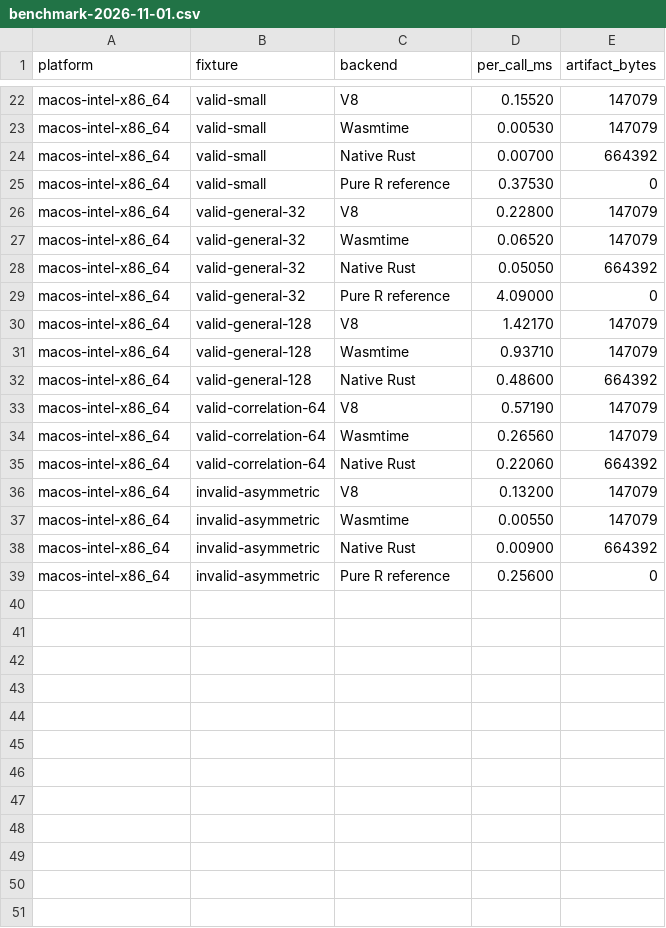
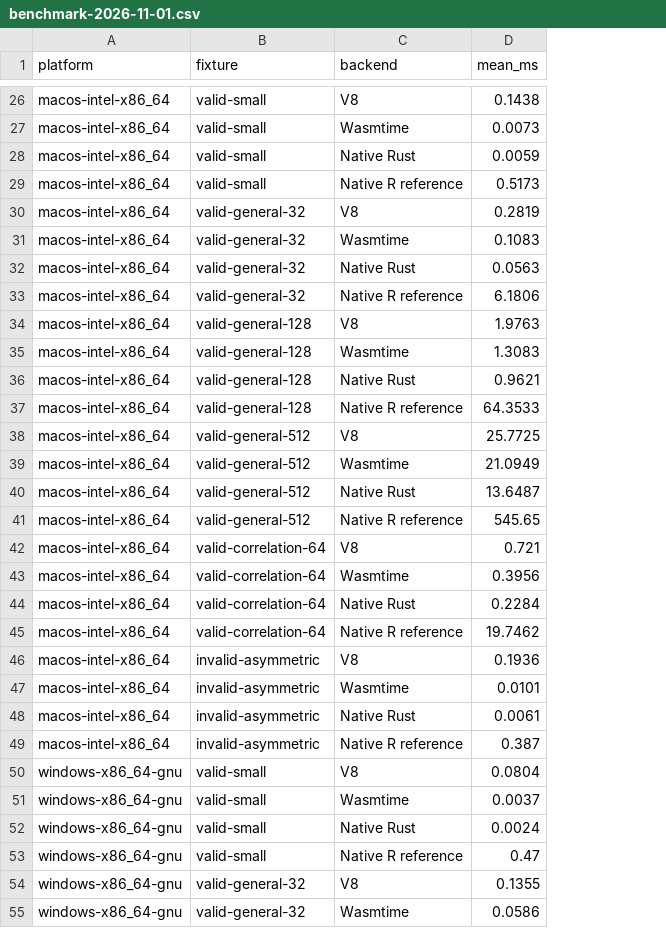
Before and after one commit to vsimko/corrplot-ng, a CSV file: experiments/wasm-r/results/benchmark-2026-11-01.csv, drawn as a sheet; only a part is shown, gaps mark what is left out; removed rows and columns are numbered as before the commit, all else as after; the diff covers the shown part only; the diff names each change by its address in the sheet, - before the commit and + after, or states it on an @@ line.

```diff
--- a/experiments/wasm-r/results/benchmark-2026-11-01.csv
+++ b/experiments/wasm-r/results/benchmark-2026-11-01.csv
-column D (per_call_ms), rows 22-39: 0.15520 | 0.00530 | 0.00700 | 0.37530 | 0.22800 | 0.06520 | 0.05050 | 4.09000 | 1.42170 | 0.93710 | 0.48600 | 0.57190 | 0.26560 | 0.22060 | 0.13200 | 0.00550 | 0.00900 | 0.25600
-column E (artifact_bytes), rows 22-39: 147079 | 147079 | 664392 | 0 | 147079 | 147079 | 664392 | 0 | 147079 | 147079 | 664392 | 147079 | 147079 | 664392 | 147079 | 147079 | 664392 | 0
+column D (mean_ms), rows 26-36: 0.1438 | 0.0073 | 0.0059 | 0.5173 | 0.2819 | 0.1083 | 0.0563 | 6.1806 | 1.9763 | 1.3083 | 0.9621; rows 42-44: 0.721 | 0.3956 | 0.2284; rows 46-49: 0.1936 | 0.0101 | 0.0061 | 0.387
-C29 (backend): Pure R reference
+C29 (backend): Native R reference
-C33 (backend): Pure R reference
+C33 (backend): Native R reference
+row 37: macos-intel-x86_64 | valid-general-128 | Native R reference | 64.3533
+row 38: macos-intel-x86_64 | valid-general-512 | V8 | 25.7725
+row 39: macos-intel-x86_64 | valid-general-512 | Wasmtime | 21.0949
+row 40: macos-intel-x86_64 | valid-general-512 | Native Rust | 13.6487
+row 41: macos-intel-x86_64 | valid-general-512 | Native R reference | 545.65
+row 45: macos-intel-x86_64 | valid-correlation-64 | Native R reference | 19.7462
-C49 (backend): Pure R reference
+C49 (backend): Native R reference
+row 50: windows-x86_64-gnu | valid-small | V8 | 0.0804
+row 51: windows-x86_64-gnu | valid-small | Wasmtime | 0.0037
+row 52: windows-x86_64-gnu | valid-small | Native Rust | 0.0024
+row 53: windows-x86_64-gnu | valid-small | Native R reference | 0.47
+row 54: windows-x86_64-gnu | valid-general-32 | V8 | 0.1355
+row 55: windows-x86_64-gnu | valid-general-32 | Wasmtime | 0.0586
```
Also changed, not shown: 22 added rows and 5 edited cells elsewhere in this file.
